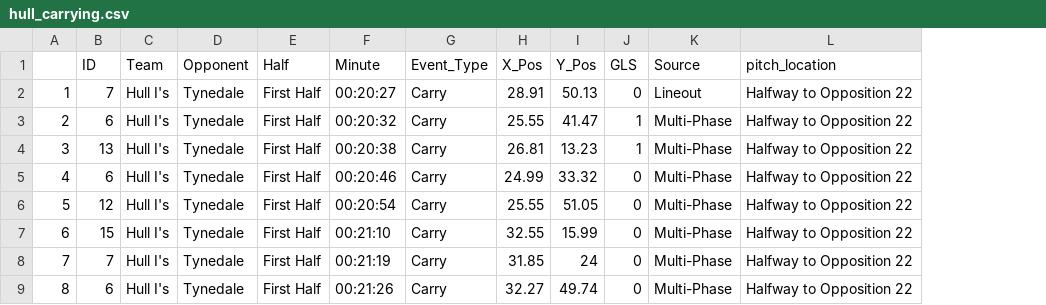
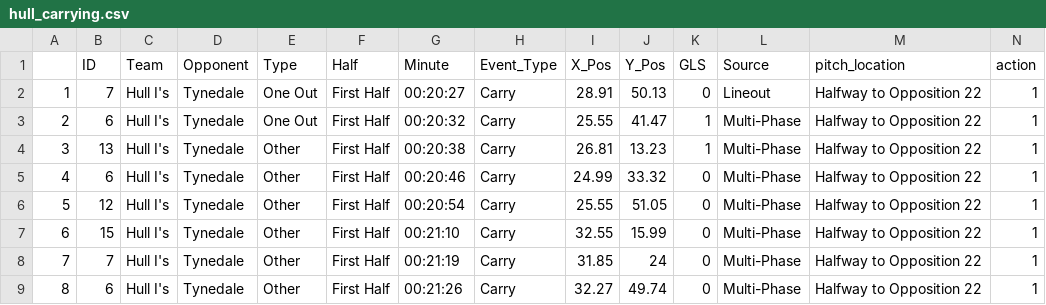
Before and after one commit to ConnorFewster/EI, a CSV file: hull_carrying.csv, drawn as a sheet; only a part is shown; the diff names each change by its address in the sheet, - before the commit and + after, or states it on an @@ line.

Commit message:
Add files via upload

```diff
--- a/hull_carrying.csv
+++ b/hull_carrying.csv
+column E (Type), rows 2-9: One Out | One Out | Other | Other | Other | Other | Other | Other
+column N (action), rows 2-9: all 1
```
